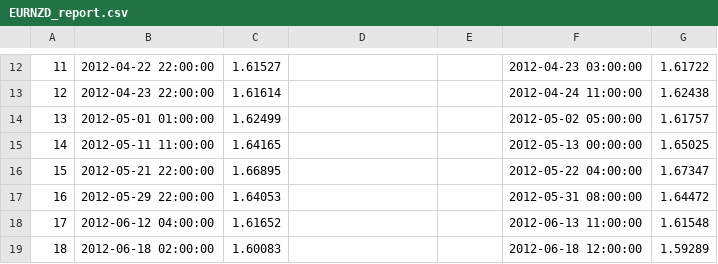
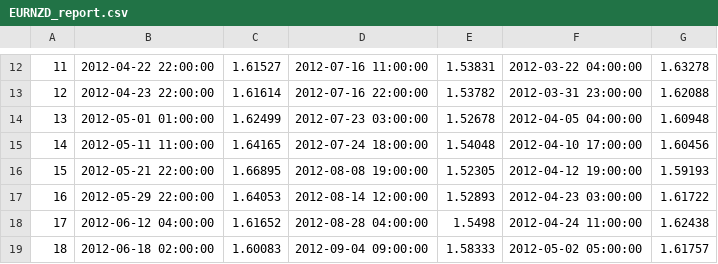
Before and after one commit to mglcampos/trader, a CSV file: EURNZD_report.csv, drawn as a sheet; only a part is shown, gaps mark what is left out; the diff covers the shown part only.

```diff
--- a/EURNZD_report.csv
+++ b/EURNZD_report.csv
@@ -12,8 +12,8 @@
-11,2012-04-22 22:00:00,1.61527,,,2012-04-23 03:00:00,1.61722
-12,2012-04-23 22:00:00,1.61614,,,2012-04-24 11:00:00,1.62438
-13,2012-05-01 01:00:00,1.62499,,,2012-05-02 05:00:00,1.61757
-14,2012-05-11 11:00:00,1.64165,,,2012-05-13 00:00:00,1.65025
-15,2012-05-21 22:00:00,1.66895,,,2012-05-22 04:00:00,1.67347
-16,2012-05-29 22:00:00,1.64053,,,2012-05-31 08:00:00,1.64472
-17,2012-06-12 04:00:00,1.61652,,,2012-06-13 11:00:00,1.61548
-18,2012-06-18 02:00:00,1.60083,,,2012-06-18 12:00:00,1.59289
+11,2012-04-22 22:00:00,1.61527,2012-07-16 11:00:00,1.53831,2012-03-22 04:00:00,1.63278
+12,2012-04-23 22:00:00,1.61614,2012-07-16 22:00:00,1.53782,2012-03-31 23:00:00,1.62088
+13,2012-05-01 01:00:00,1.62499,2012-07-23 03:00:00,1.52678,2012-04-05 04:00:00,1.60948
+14,2012-05-11 11:00:00,1.64165,2012-07-24 18:00:00,1.54048,2012-04-10 17:00:00,1.60456
+15,2012-05-21 22:00:00,1.66895,2012-08-08 19:00:00,1.52305,2012-04-12 19:00:00,1.59193
+16,2012-05-29 22:00:00,1.64053,2012-08-14 12:00:00,1.52893,2012-04-23 03:00:00,1.61722
+17,2012-06-12 04:00:00,1.61652,2012-08-28 04:00:00,1.5498,2012-04-24 11:00:00,1.62438
+18,2012-06-18 02:00:00,1.60083,2012-09-04 09:00:00,1.58333,2012-05-02 05:00:00,1.61757
```
Also changed, not shown: 27 added rows and 80 edited cells elsewhere in this file, EURAUD_report.csv, 11 other files.
